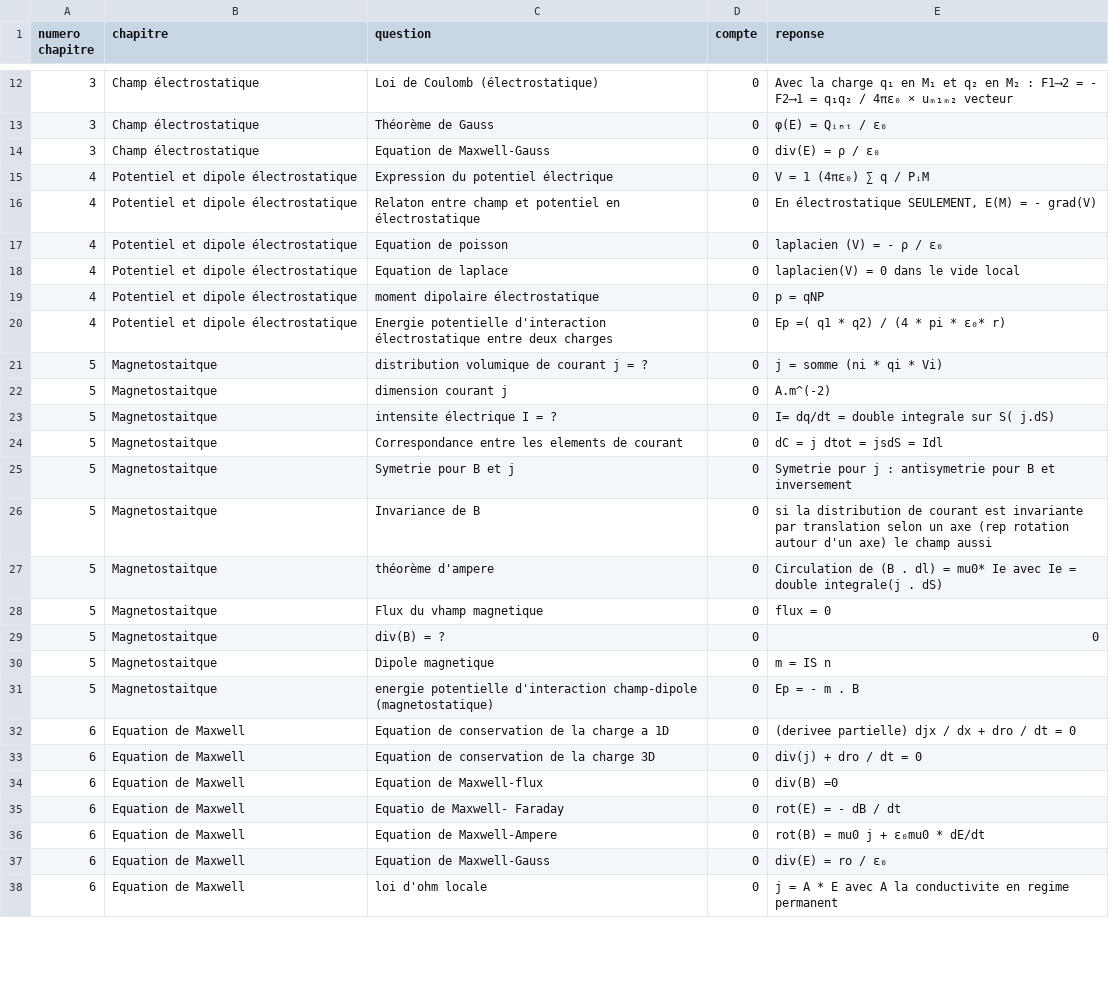
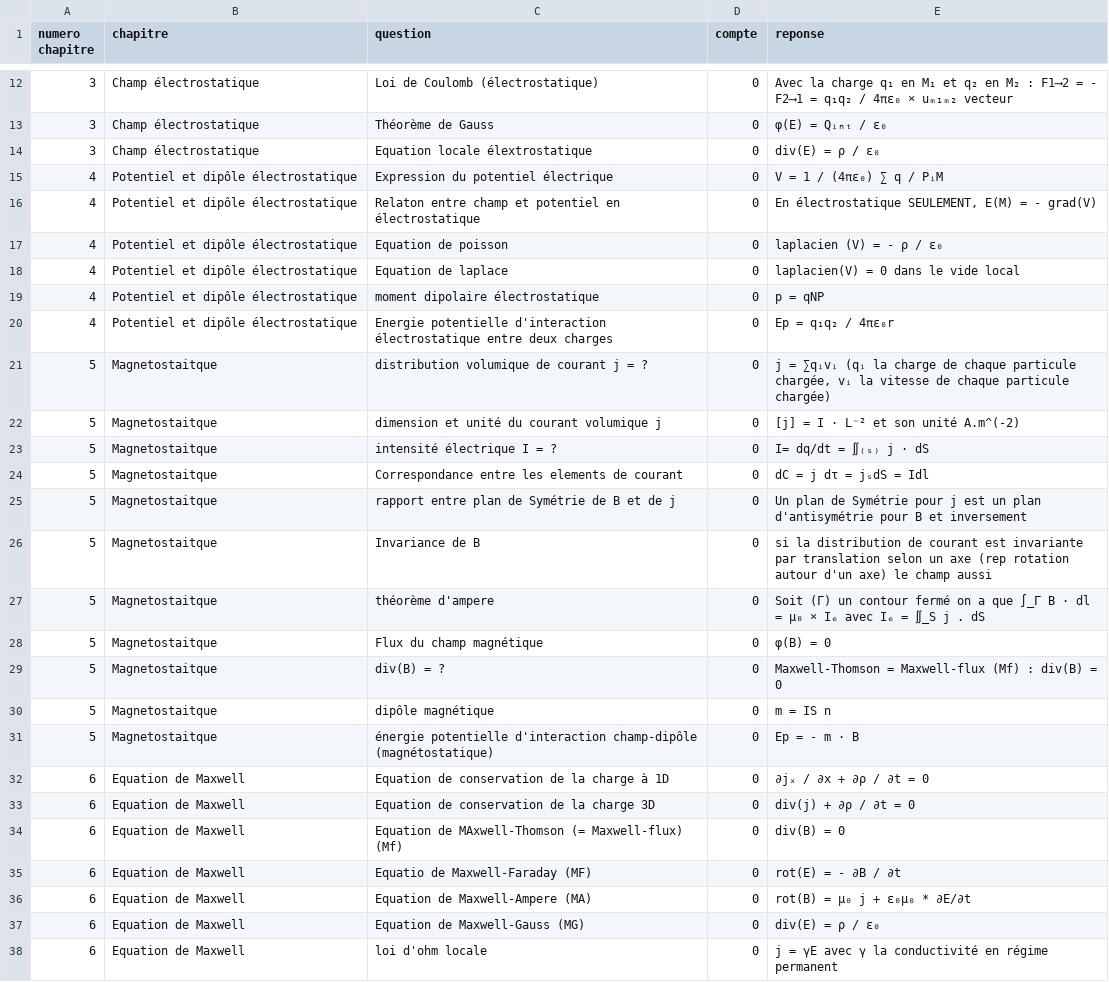
Before and after one commit to LCDG-tim-collab/question_math_mpi, a CSV file: pc_MPI.csv, drawn as a sheet; only a part is shown, gaps mark what is left out; the diff covers the shown part only.

```diff
--- a/pc_MPI.csv
+++ b/pc_MPI.csv
@@ -13,26 +13,26 @@ numero chapitre;chapitre;question;compte;reponse;
 3;Champ électrostatique;Théorème de Gauss;0;φ(E) = Qᵢₙₜ / ɛ₀;
-3;Champ électrostatique;Equation de Maxwell-Gauss;0;div(E) = ρ / ɛ₀;
-4;Potentiel et dipole électrostatique;Expression du potentiel électrique;0;V = 1 (4πɛ₀) ∑ q / PᵢM;
-4;Potentiel et dipole électrostatique;Relaton entre champ et potentiel en électrostatique;0;En électrostatique SEULEMENT, E(M) = - grad(V);
-4;Potentiel et dipole électrostatique;Equation de poisson;0;laplacien (V) = - ρ / ɛ₀;
-4;Potentiel et dipole électrostatique;Equation de laplace;0;laplacien(V) = 0 dans le vide local;
-4;Potentiel et dipole électrostatique;moment dipolaire électrostatique;0;p = qNP;
-4;Potentiel et dipole électrostatique;Energie potentielle d'interaction électrostatique entre deux charges ;0;Ep =( q1 * q2) / (4 * pi * ɛ₀* r);
-5;Magnetostaitque;distribution volumique de courant j = ? ;0;j = somme (ni * qi * Vi) ;
-5;Magnetostaitque;dimension courant j ;0;A.m^(-2);
-5;Magnetostaitque;intensite électrique I = ?;0;I= dq/dt = double integrale sur S( j.dS) ;
-5;Magnetostaitque;Correspondance entre les elements de courant ;0;dC = j dtot = jsdS = Idl;
-5;Magnetostaitque;Symetrie pour B et j;0;Symetrie pour j : antisymetrie pour B et inversement;
+3;Champ électrostatique;Equation locale élextrostatique;0;div(E) = ρ / ɛ₀;
+4;Potentiel et dipôle électrostatique;Expression du potentiel électrique;0;V = 1 / (4πɛ₀) ∑ q / PᵢM;
+4;Potentiel et dipôle électrostatique;Relaton entre champ et potentiel en électrostatique;0;En électrostatique SEULEMENT, E(M) = - grad(V);
+4;Potentiel et dipôle électrostatique;Equation de poisson;0;laplacien (V) = - ρ / ɛ₀;
+4;Potentiel et dipôle électrostatique;Equation de laplace;0;laplacien(V) = 0 dans le vide local;
+4;Potentiel et dipôle électrostatique;moment dipolaire électrostatique;0;p = qNP;
+4;Potentiel et dipôle électrostatique;Energie potentielle d'interaction électrostatique entre deux charges ;0;Ep = q₁q₂ / 4πɛ₀r;
+5;Magnetostaitque;distribution volumique de courant j = ? ;0;j = ∑qᵢvᵢ (qᵢ la charge de chaque particule chargée, vᵢ la vitesse de chaque particule chargée);
+5;Magnetostaitque;dimension et unité du courant volumique j;0;[j] = I ⋅ L⁻² et son unité A.m^(-2);
+5;Magnetostaitque;intensité électrique I = ?;0;I= dq/dt = ∬₍ₛ₎ j ⋅ dS;
+5;Magnetostaitque;Correspondance entre les elements de courant ;0;dC = j dτ = jₛdS = Idl;
+5;Magnetostaitque;rapport entre plan de Symétrie de B et de j;0; Un plan de Symétrie pour j est un plan d'antisymétrie pour B et inversement;
 5;Magnetostaitque;Invariance de B;0;si la distribution de courant est invariante par translation selon un axe (rep rotation autour d'un axe) le champ aussi ;
-5;Magnetostaitque;théorème d'ampere;0;Circulation de (B . dl) = mu0* Ie avec Ie = double integrale(j . dS) ;
-5;Magnetostaitque;Flux du vhamp magnetique;0;flux = 0;
-5;Magnetostaitque;div(B) = ?;0;0;
-5;Magnetostaitque;Dipole magnetique;0;m = IS n ;
-5;Magnetostaitque;energie potentielle d'interaction champ-dipole (magnetostatique);0;Ep = - m . B;
-6;Equation de Maxwell;Equation de conservation de la charge a 1D;0;(derivee partielle) djx / dx + dro / dt = 0;
-6;Equation de Maxwell;Equation de conservation de la charge 3D;0;div(j) + dro / dt = 0;
-6;Equation de Maxwell;Equation de Maxwell-flux ;0;div(B) =0;
-6;Equation de Maxwell;Equatio de Maxwell- Faraday ;0;rot(E) = - dB / dt;
-6;Equation de Maxwell;Equation de Maxwell-Ampere;0;rot(B) = mu0 j  + ɛ₀mu0 * dE/dt;
-6;Equation de Maxwell;Equation de Maxwell-Gauss;0;div(E) = ro / ɛ₀;
-6;Equation de Maxwell;loi d'ohm locale;0;j = A * E avec A la conductivite en regime permanent  ;
+5;Magnetostaitque;théorème d'ampere;0; Soit (Γ) un contour fermé on a que ∫_Γ B ⋅ dl = μ₀ × Iₑ avec Iₑ = ∬_S j . dS ;
+5;Magnetostaitque;Flux du champ magnétique;0;φ(B) = 0;
+5;Magnetostaitque;div(B) = ?;0;Maxwell-Thomson = Maxwell-flux (Mf) : div(B) = 0;
+5;Magnetostaitque;dipôle magnétique;0;m = IS n ;
+5;Magnetostaitque;énergie potentielle d'interaction champ-dipôle (magnétostatique);0;Ep = - m ⋅ B;
+6;Equation de Maxwell;Equation de conservation de la charge à 1D;0; ∂jₓ / ∂x + ∂ρ / ∂t = 0;
+6;Equation de Maxwell;Equation de conservation de la charge 3D;0;div(j) + ∂ρ / ∂t = 0;
+6;Equation de Maxwell;Equation de MAxwell-Thomson (= Maxwell-flux) (Mf);0;div(B) = 0;
+6;Equation de Maxwell;Equatio de Maxwell-Faraday (MF);0;rot(E) = - ∂B / ∂t;
+6;Equation de Maxwell;Equation de Maxwell-Ampere (MA);0;rot(B) =  μ₀ j  + ɛ₀μ₀ * ∂E/∂t;
+6;Equation de Maxwell;Equation de Maxwell-Gauss (MG);0;div(E) = ρ / ɛ₀;
+6;Equation de Maxwell;loi d'ohm locale;0;j = γE avec γ la conductivité en régime permanent;
```
Also changed, not shown: 99 edited cells elsewhere in this file, 1 other file.
